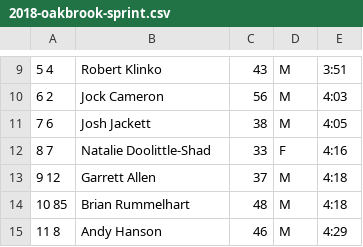
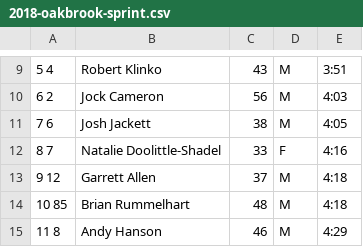
Before and after one commit to davidhanley/RaceScoring, a CSV file: data/2018-oakbrook-sprint.csv, drawn as a sheet; only a part is shown, gaps mark what is left out.

Commit message:
esbru, fixed natalie

```diff
--- a/data/2018-oakbrook-sprint.csv
+++ b/data/2018-oakbrook-sprint.csv
@@ -11,3 +11,3 @@
     7     6,Josh Jackett, 38,M,  4:05
-    8     7,Natalie Doolittle-Shad, 33,F,  4:16
+    8     7,Natalie Doolittle-Shadel, 33,F,  4:16
     9    12,Garrett Allen, 37,M,  4:18
```
Also changed, not shown: data/2018-bop-single.csv, 1 other file.
